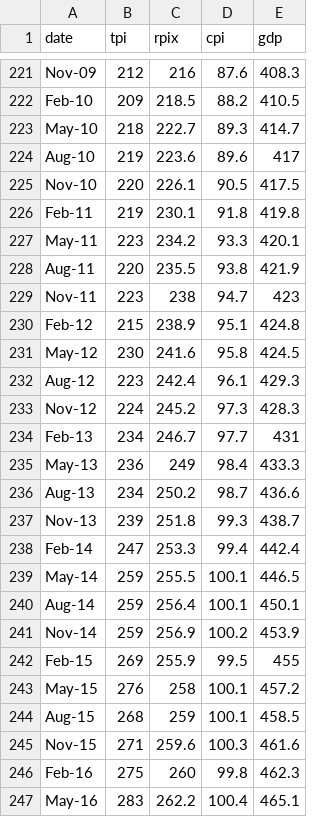
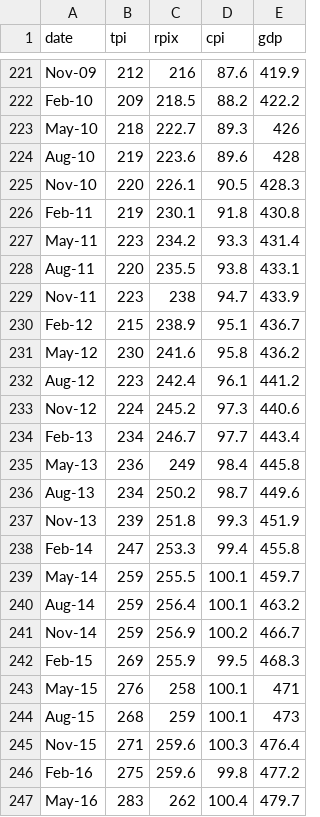
Before and after one commit to DFE-Capital/Forecaster, a CSV file: master_data.csv, drawn as a sheet; only a part is shown, gaps mark what is left out; the diff covers the shown part only; the diff names each change by its address in the sheet, - before the commit and + after, or states it on an @@ line.

```diff
--- a/master_data.csv
+++ b/master_data.csv
-E221 (gdp): 408.3
+E221 (gdp): 419.9
-E222 (gdp): 410.5
+E222 (gdp): 422.2
-E223 (gdp): 414.7
+E223 (gdp): 426
-E224 (gdp): 417
+E224 (gdp): 428
-E225 (gdp): 417.5
+E225 (gdp): 428.3
-E226 (gdp): 419.8
+E226 (gdp): 430.8
-E227 (gdp): 420.1
+E227 (gdp): 431.4
-E228 (gdp): 421.9
+E228 (gdp): 433.1
-E229 (gdp): 423
+E229 (gdp): 433.9
-E230 (gdp): 424.8
+E230 (gdp): 436.7
-E231 (gdp): 424.5
+E231 (gdp): 436.2
-E232 (gdp): 429.3
+E232 (gdp): 441.2
-E233 (gdp): 428.3
+E233 (gdp): 440.6
-E234 (gdp): 431
+E234 (gdp): 443.4
-E235 (gdp): 433.3
+E235 (gdp): 445.8
-E236 (gdp): 436.6
+E236 (gdp): 449.6
-E237 (gdp): 438.7
+E237 (gdp): 451.9
-E238 (gdp): 442.4
+E238 (gdp): 455.8
-E239 (gdp): 446.5
+E239 (gdp): 459.7
-E240 (gdp): 450.1
+E240 (gdp): 463.2
-E241 (gdp): 453.9
+E241 (gdp): 466.7
-E242 (gdp): 455
+E242 (gdp): 468.3
-E243 (gdp): 457.2
+E243 (gdp): 471
-E244 (gdp): 458.5
+E244 (gdp): 473
-E245 (gdp): 461.6
+E245 (gdp): 476.4
-C246 (rpix): 260
+C246 (rpix): 259.6
-E246 (gdp): 462.3
+E246 (gdp): 477.2
-C247 (rpix): 262.2
+C247 (rpix): 262
-E247 (gdp): 465.1
+E247 (gdp): 479.7
```
Also changed, not shown: 37 edited cells elsewhere in this file, 1 other file.
